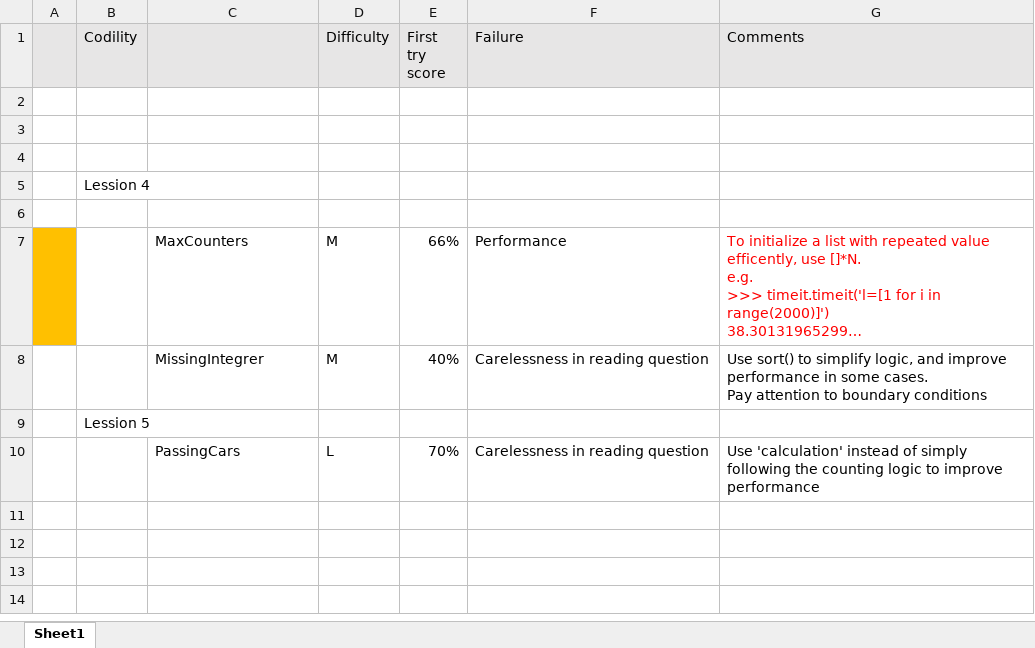
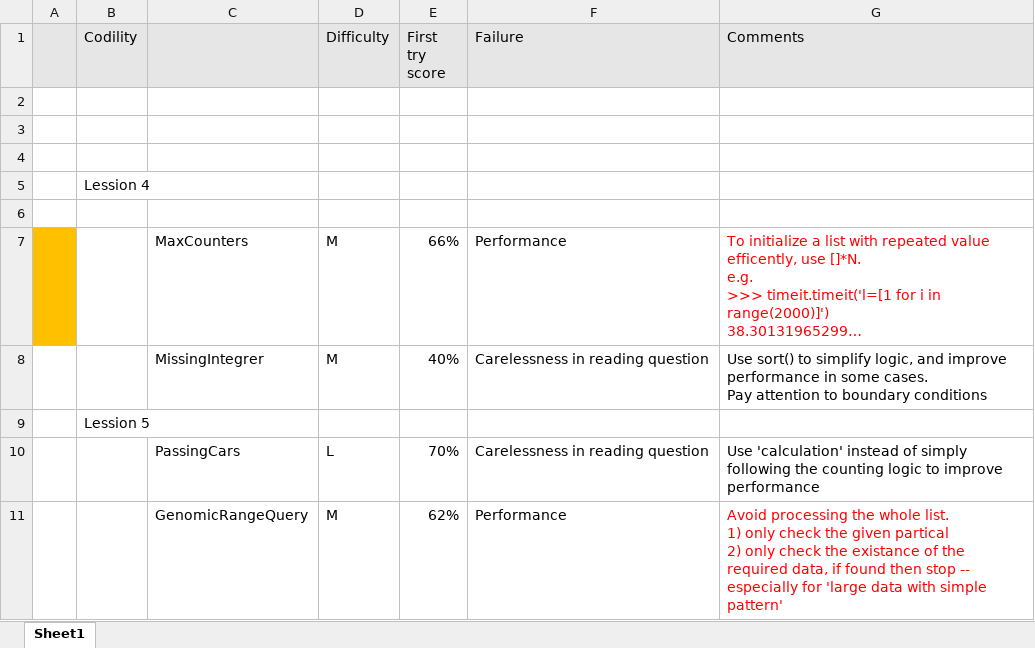
Before and after one commit to icoding2016/study, an Excel workbook: PY/codility/CodilityStudyRec.xlsx, sheet Sheet1, drawn as a sheet; long unchanged cells end in …; values as stored, in another font and other column widths than the file's, no borders; ↵ is a line break in a cell; the diff names each change by its address in the sheet, - before the commit and + after, or states it on an @@ line.

Commit message:
Lesson5: PrefixSums-GenomicRangeQuery

```diff
--- a/PY/codility/CodilityStudyRec.xlsx (sheet Sheet1)
+++ b/PY/codility/CodilityStudyRec.xlsx (sheet Sheet1)
+row 11:  |  | GenomicRangeQuery | M | 62% | Performance | Avoid processing the whole list. ↵ 1) only check the given partical ↵ 2) only check the existance of the required data, if found then stop -- especially for 'large data with simple pattern'
```
Also changed, not shown: 1 other file.
